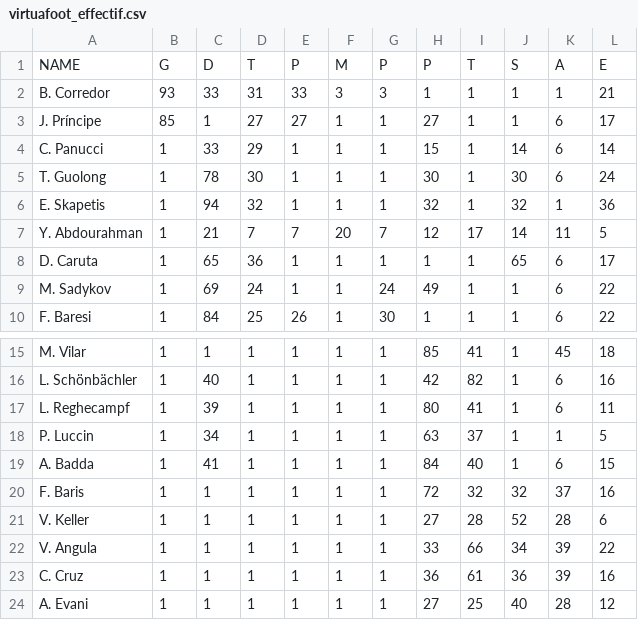
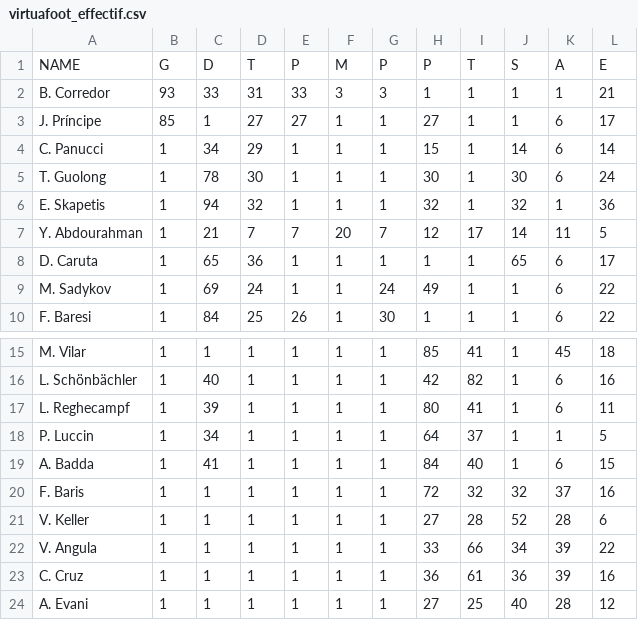
Before and after one commit to u0876575598-ux/virtua-foot-effectif, a CSV file: virtuafoot_effectif.csv, drawn as a sheet; only a part is shown, gaps mark what is left out.

```diff
--- a/virtuafoot_effectif.csv
+++ b/virtuafoot_effectif.csv
@@ -3,3 +3,3 @@ B. Corredor,93,33,31,33,3,3,1,1,1,1,21
 J. Príncipe,85,1,27,27,1,1,27,1,1,6,17
-C. Panucci,1,33,29,1,1,1,15,1,14,6,14
+C. Panucci,1,34,29,1,1,1,15,1,14,6,14
 T. Guolong,1,78,30,1,1,1,30,1,30,6,24
@@ -17,3 +17,3 @@ L. Schönbächler,1,40,1,1,1,1,42,82,1,6,16
 L. Reghecampf,1,39,1,1,1,1,80,41,1,6,11
-P. Luccin,1,34,1,1,1,1,63,37,1,1,5
+P. Luccin,1,34,1,1,1,1,64,37,1,1,5
 A. Badda,1,41,1,1,1,1,84,40,1,6,15
```
